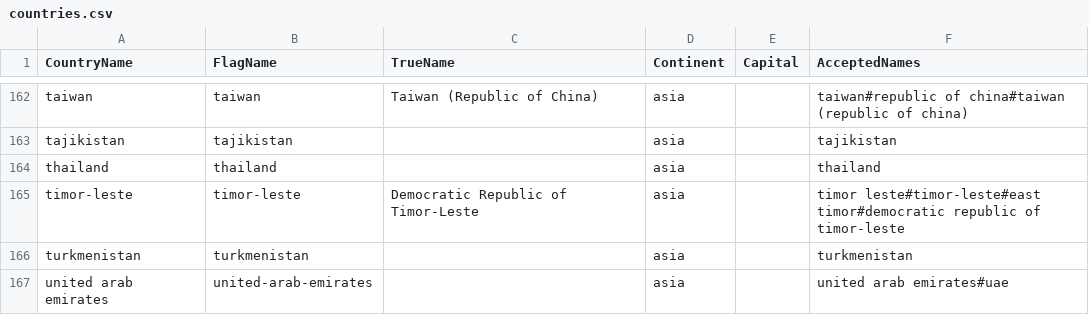
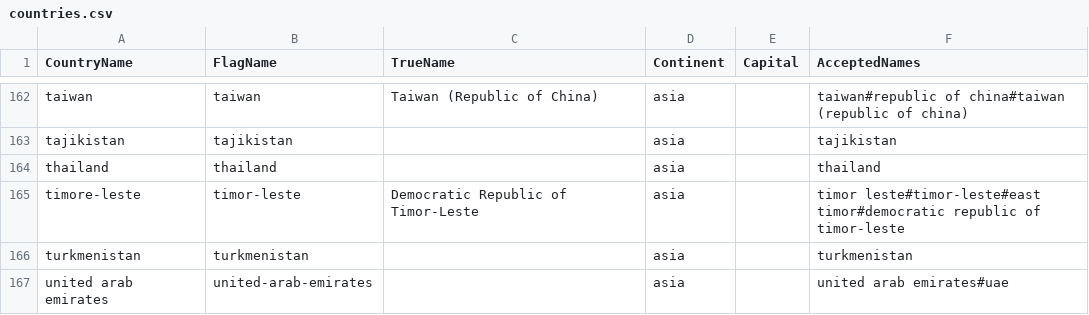
Before and after one commit to shuaibadams2000/country-guessing-game, a CSV file: src/static/data/countries.csv, drawn as a sheet; only a part is shown, gaps mark what is left out; the diff covers the shown part only.

```diff
--- a/src/static/data/countries.csv
+++ b/src/static/data/countries.csv
@@ -164,3 +164,3 @@ tajikistan,tajikistan,,asia,,tajikistan,
 thailand,thailand,,asia,,thailand,
-timor-leste,timor-leste,Democratic Republic of Timor-Leste,asia,,timor leste#timor-leste#east timor#democratic republic of timor-leste,
+timore-leste,timor-leste,Democratic Republic of Timor-Leste,asia,,timor leste#timor-leste#east timor#democratic republic of timor-leste,
 turkmenistan,turkmenistan,,asia,,turkmenistan,
```
Also changed, not shown: 39 added rows elsewhere in this file, 46 other files.
